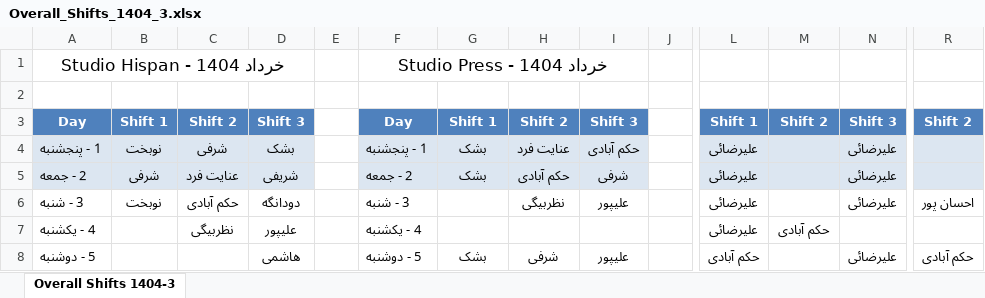
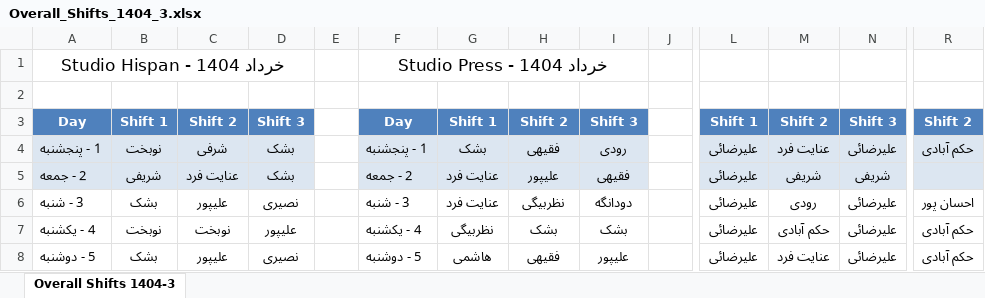
Before and after one commit to ehsaanpour/Shift-Scheduler-With-Login-Shamsi-engineer-panel, an Excel workbook: data/Overall_Shifts_1404_3.xlsx, sheet Overall Shifts 1404-3, drawn as a sheet; only a part is shown, gaps mark what is left out; values as stored, in another font and other column widths than the file's, no borders; the diff covers the shown part only; the diff names each change by its address in the sheet, - before the commit and + after, or states it on an @@ line.

```diff
--- a/data/Overall_Shifts_1404_3.xlsx (sheet Overall Shifts 1404-3)
+++ b/data/Overall_Shifts_1404_3.xlsx (sheet Overall Shifts 1404-3)
-H4: عنایت فرد
+H4: فقیهی
-I4: حکم آبادی
+I4: رودی
-M4: (empty)
+M4: عنایت فرد
-R4: (empty)
+R4: حکم آبادی
-B5: شرفی
+B5: شریفی
-D5: شریفی
+D5: بشک
-G5: بشک
+G5: عنایت فرد
-H5: حکم آبادی
+H5: علیپور
-I5: شرفی
+I5: فقیهی
-M5: (empty)
+M5: شریفی
-N5: علیرضائی
+N5: شریفی
-B6: نوبخت
+B6: بشک
-C6: حکم آبادی
+C6: علیپور
-D6: دودانگه
+D6: نصیری
-G6: (empty)
+G6: عنایت فرد
-I6: علیپور
+I6: دودانگه
-M6: (empty)
+M6: رودی
-B7: (empty)
+B7: نوبخت
-C7: نظربیگی
+C7: نوبخت
-G7: (empty)
+G7: نظربیگی
-H7: (empty)
+H7: بشک
-I7: (empty)
+I7: بشک
-N7: (empty)
+N7: علیرضائی
-R7: (empty)
+R7: حکم آبادی
-B8: (empty)
+B8: بشک
-C8: (empty)
+C8: علیپور
-D8: هاشمی
+D8: نصیری
-G8: بشک
+G8: هاشمی
-H8: شرفی
+H8: فقیهی
-L8: حکم آبادی
+L8: علیرضائی
-M8: (empty)
+M8: عنایت فرد
```
Also changed, not shown: 120 edited cells elsewhere in this sheet, 7 other files.
